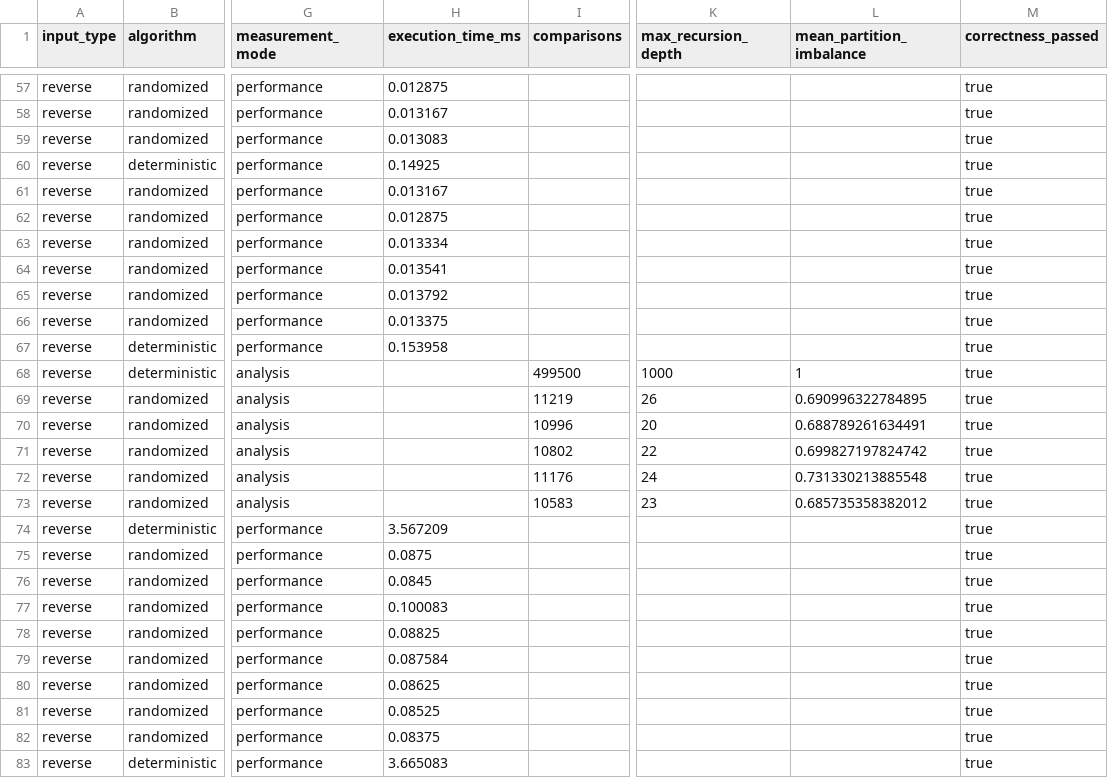
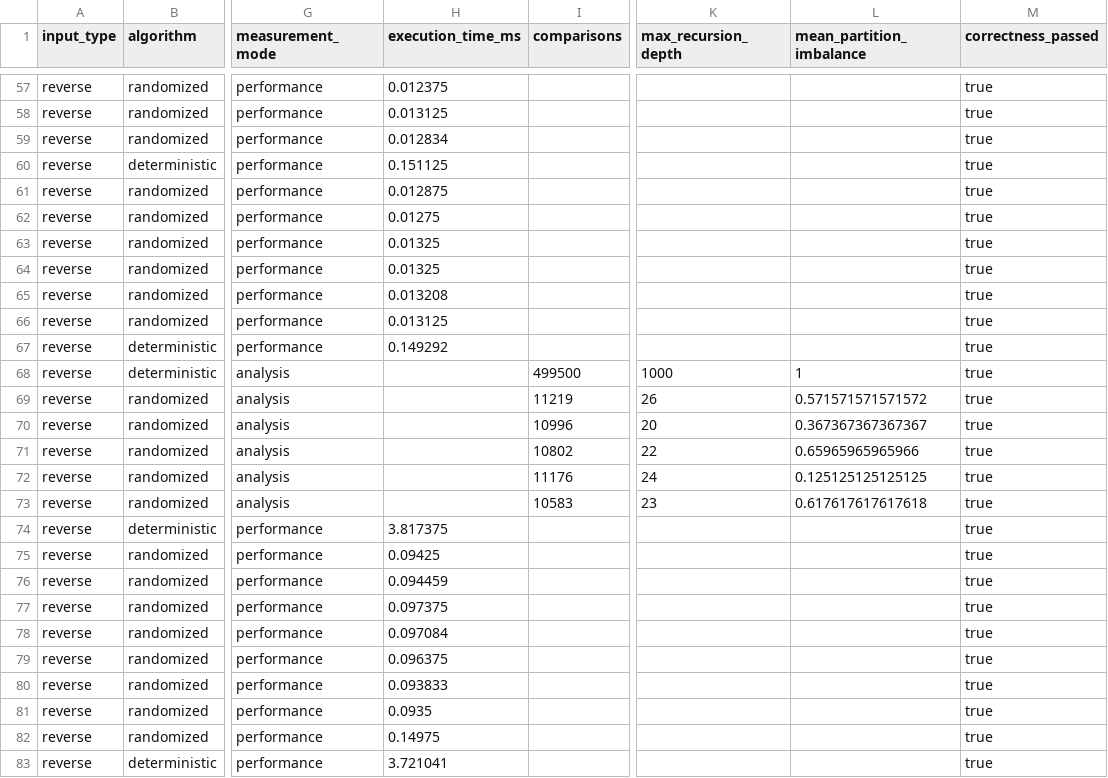
Before and after one commit to Hein-Htet-Aung08/AdvAlgoA2, a CSV file: reportResults/reverse.csv, drawn as a sheet; only a part is shown, gaps mark what is left out; the diff covers the shown part only; the diff names each change by its address in the sheet, - before the commit and + after, or states it on an @@ line.

```diff
--- a/reportResults/reverse.csv
+++ b/reportResults/reverse.csv
-H57 (execution_time_ms): 0.012875
+H57 (execution_time_ms): 0.012375
-H58 (execution_time_ms): 0.013167
+H58 (execution_time_ms): 0.013125
-H59 (execution_time_ms): 0.013083
+H59 (execution_time_ms): 0.012834
-H60 (execution_time_ms): 0.14925
+H60 (execution_time_ms): 0.151125
-H61 (execution_time_ms): 0.013167
+H61 (execution_time_ms): 0.012875
-H62 (execution_time_ms): 0.012875
+H62 (execution_time_ms): 0.01275
-H63 (execution_time_ms): 0.013334
+H63 (execution_time_ms): 0.01325
-H64 (execution_time_ms): 0.013541
+H64 (execution_time_ms): 0.01325
-H65 (execution_time_ms): 0.013792
+H65 (execution_time_ms): 0.013208
-H66 (execution_time_ms): 0.013375
+H66 (execution_time_ms): 0.013125
-H67 (execution_time_ms): 0.153958
+H67 (execution_time_ms): 0.149292
-L69 (mean_partition_imbalance): 0.690996322784895
+L69 (mean_partition_imbalance): 0.571571571571572
-L70 (mean_partition_imbalance): 0.688789261634491
+L70 (mean_partition_imbalance): 0.367367367367367
-L71 (mean_partition_imbalance): 0.699827197824742
+L71 (mean_partition_imbalance): 0.65965965965966
-L72 (mean_partition_imbalance): 0.731330213885548
+L72 (mean_partition_imbalance): 0.125125125125125
-L73 (mean_partition_imbalance): 0.685735358382012
+L73 (mean_partition_imbalance): 0.617617617617618
-H74 (execution_time_ms): 3.567209
+H74 (execution_time_ms): 3.817375
-H75 (execution_time_ms): 0.0875
+H75 (execution_time_ms): 0.09425
-H76 (execution_time_ms): 0.0845
+H76 (execution_time_ms): 0.094459
-H77 (execution_time_ms): 0.100083
+H77 (execution_time_ms): 0.097375
-H78 (execution_time_ms): 0.08825
+H78 (execution_time_ms): 0.097084
-H79 (execution_time_ms): 0.087584
+H79 (execution_time_ms): 0.096375
-H80 (execution_time_ms): 0.08625
+H80 (execution_time_ms): 0.093833
-H81 (execution_time_ms): 0.08525
+H81 (execution_time_ms): 0.0935
-H82 (execution_time_ms): 0.08375
+H82 (execution_time_ms): 0.14975
-H83 (execution_time_ms): 3.665083
+H83 (execution_time_ms): 3.721041
```
Also changed, not shown: 144 edited cells elsewhere in this file, reportResults/dashboard.csv, reportResults/many_duplicates.csv, 8 other files.
